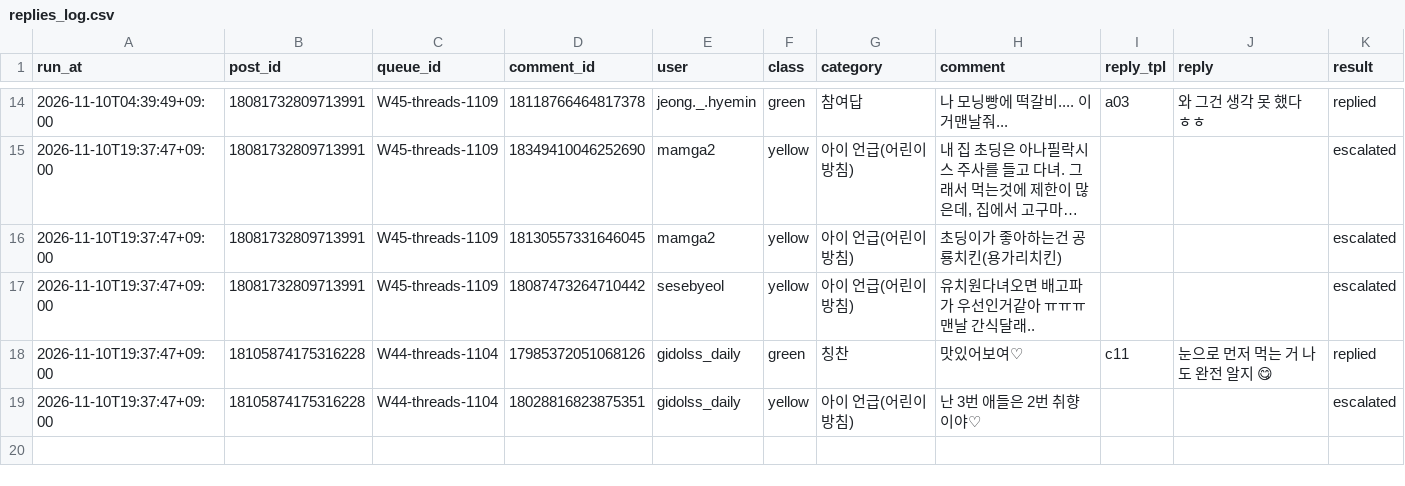
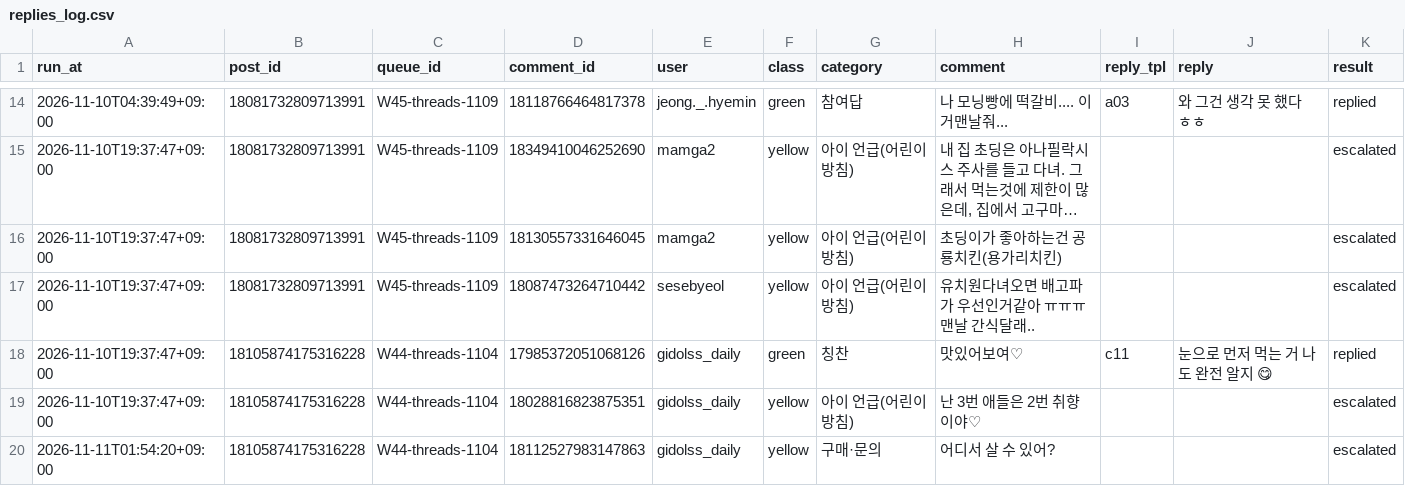
Before and after one commit to song2love2/khs-factory, a CSV file: reports/replies_log.csv, drawn as a sheet; only a part is shown, gaps mark what is left out; long unchanged cells end in …; the diff names each change by its address in the sheet, - before the commit and + after, or states it on an @@ line.

```diff
--- a/reports/replies_log.csv
+++ b/reports/replies_log.csv
+row 20: 2026-11-11T01:54:20+09:00 | 18105874175316228 | W44-threads-1104 | 18112527983147863 | gidolss_daily | yellow | 구매·문의 | 어디서 살 수 있어? |  |  | escalated
```
Also changed, not shown: 2 other files.
